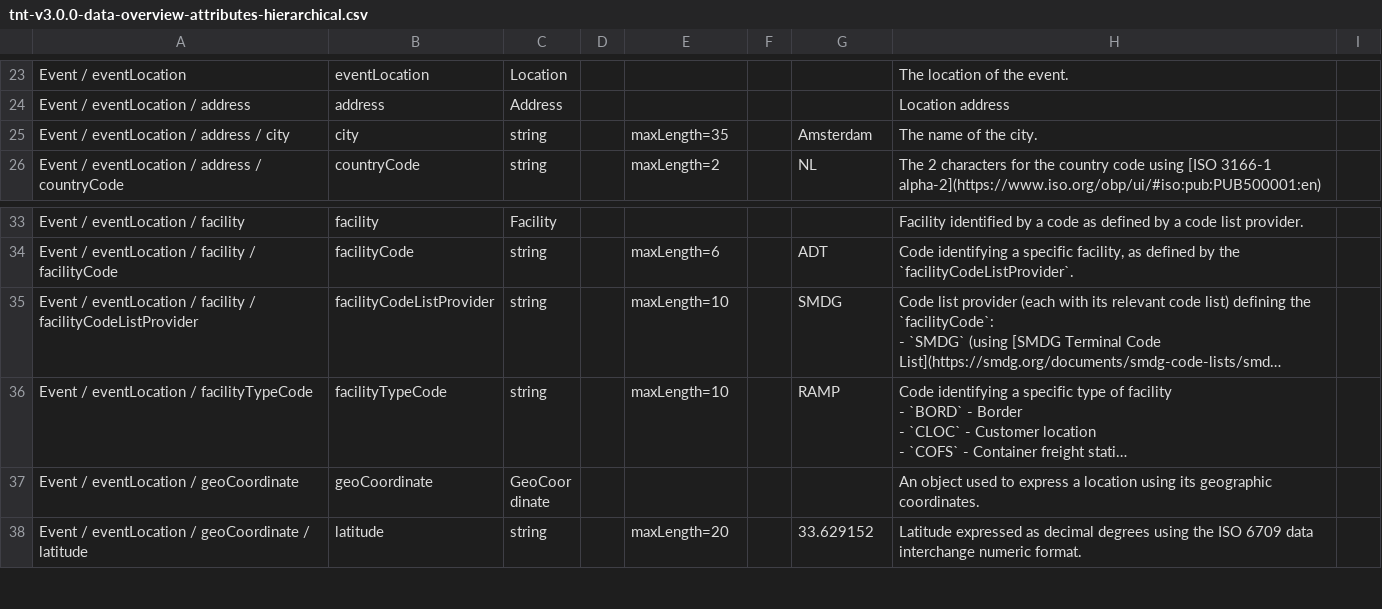
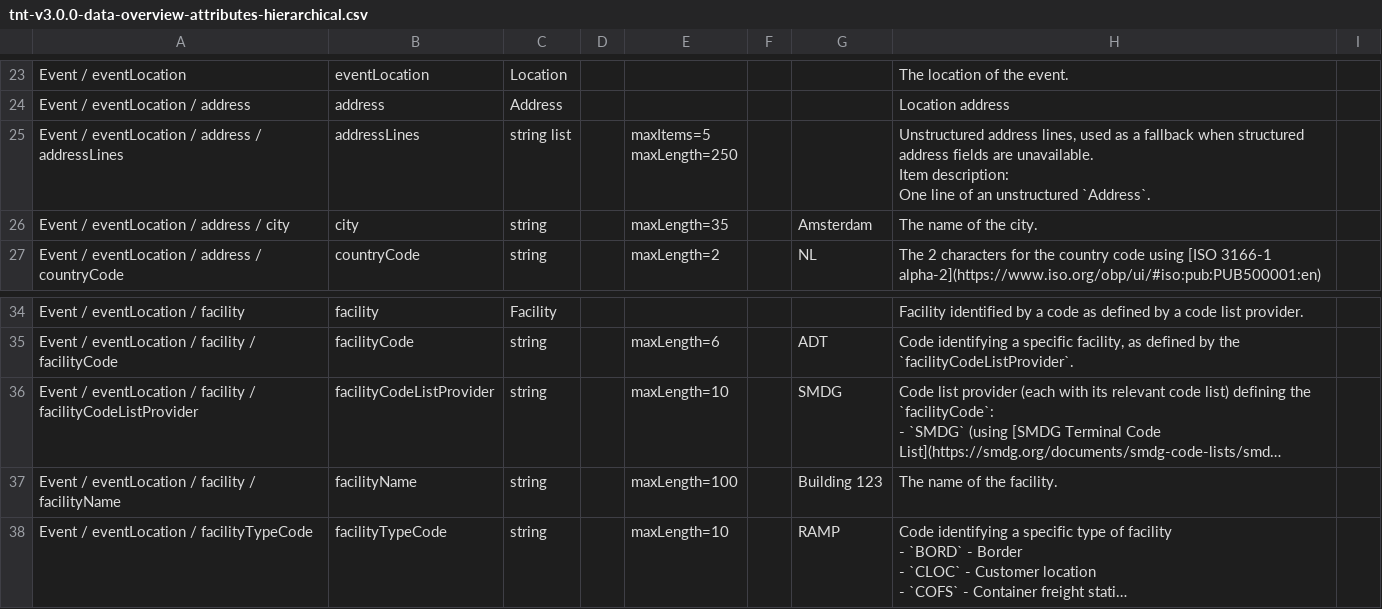
Before and after one commit to dcsaorg/DCSA-Information-Model, a CSV file: generated-resources/standards/tnt/v300/tnt-v3.0.0-data-overview-attributes-hierarchical.csv, drawn as a sheet; only a part is shown, gaps mark what is left out; the shorter side is filled out with more unchanged rows; long unchanged cells end in …; ↵ is a line break in a cell; the diff names each change by its address in the sheet, - before the commit and + after, or states it on an @@ line.

Commit message:
SD-2756 SD-2764 TNT 300 Facility facilityName, Address addressLines

```diff
--- a/generated-resources/standards/tnt/v300/tnt-v3.0.0-data-overview-attributes-hierarchical.csv
+++ b/generated-resources/standards/tnt/v300/tnt-v3.0.0-data-overview-attributes-hierarchical.csv
+row 25: Event / eventLocation / address / addressLines | addressLines | string list |  | maxItems=5 ↵ maxLength=250 |  |  | Unstructured address lines, used as a fallback when structured address fields are unavailable. ↵ Item description: ↵ One line of an unstructured `Address`.
+row 37: Event / eventLocation / facility / facilityName | facilityName | string |  | maxLength=100 |  | Building 123 | The name of the facility.
```
Also changed, not shown: generated-resources/standards/tnt/v300/tnt-v3.0.0-data-overview-attributes-normalized.csv, 47 other files.
